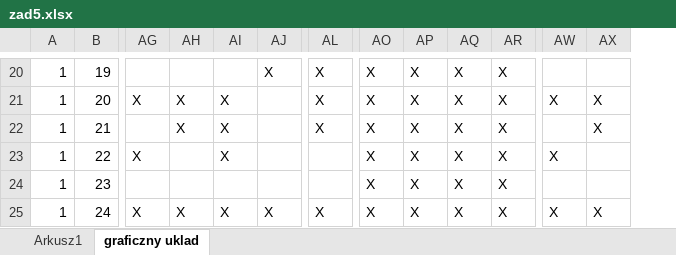
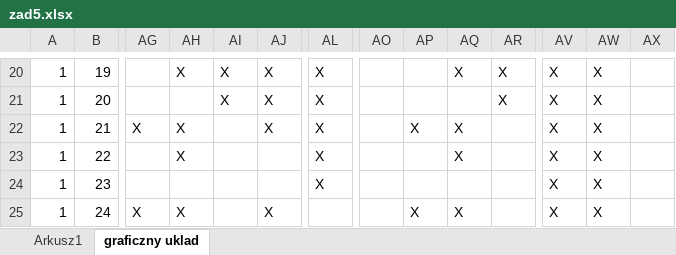
Before and after one commit to Ph4sm4/Programming, an Excel workbook: standard/matura/2012/rozwiazania/zad5.xlsx, sheet graficzny uklad, drawn as a sheet; only a part is shown, gaps mark what is left out; values as stored, in another font and other column widths than the file's, no borders; the diff covers the shown part only; the diff names each change by its address in the sheet, - before the commit and + after, or states it on an @@ line.

```diff
--- a/standard/matura/2012/rozwiazania/zad5.xlsx (sheet graficzny uklad)
+++ b/standard/matura/2012/rozwiazania/zad5.xlsx (sheet graficzny uklad)
+column AV, rows 20-25: all X
-AH20: (empty)
+AH20: X
-AI20: (empty)
+AI20: X
-AO20:AO25: X
+AO20:AO25: (empty)
-AP20:AP21: X
+AP20:AP21: (empty)
-AW20: (empty)
+AW20: X
-AG21: X
+AG21: (empty)
-AH21: X
+AH21: (empty)
-AJ21:AJ22: (empty)
+AJ21:AJ22: X
-AQ21: X
+AQ21: (empty)
-AX21:AX22: X
+AX21:AX22: (empty)
-AG22: (empty)
+AG22: X
-AI22:AI23: X
+AI22:AI23: (empty)
-AR22:AR25: X
+AR22:AR25: (empty)
-AW22: (empty)
+AW22: X
-AG23: X
+AG23: (empty)
-AH23: (empty)
+AH23: X
-AL23:AL24: (empty)
+AL23:AL24: X
-AP23:AP24: X
+AP23:AP24: (empty)
-AQ24: X
+AQ24: (empty)
-AW24: (empty)
+AW24: X
-AI25: X
+AI25: (empty)
-AL25: X
+AL25: (empty)
-AX25: X
+AX25: (empty)
```
Also changed, not shown: 2 removed columns and 154 edited cells elsewhere in this sheet, formulas that keep their value, 1 other file.
